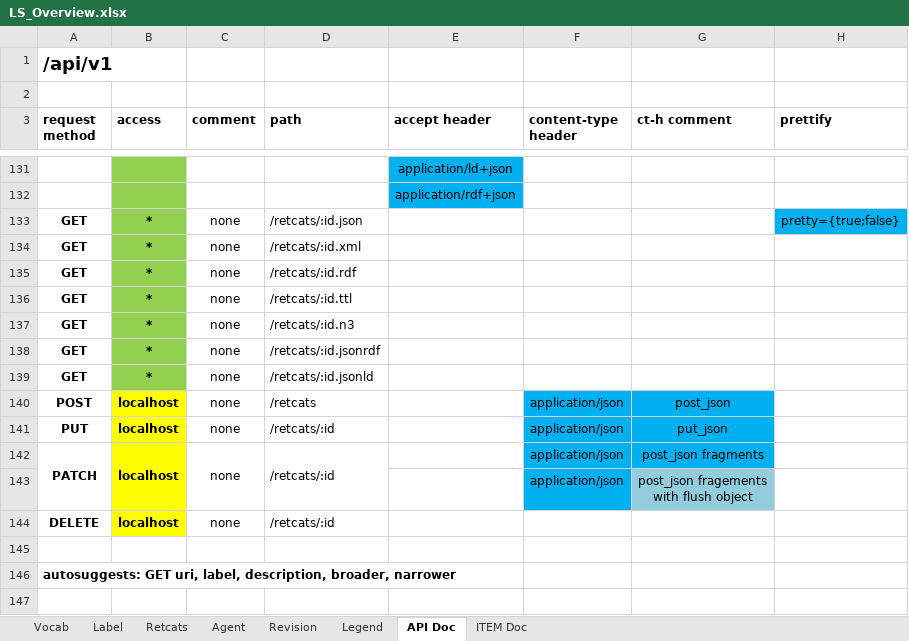
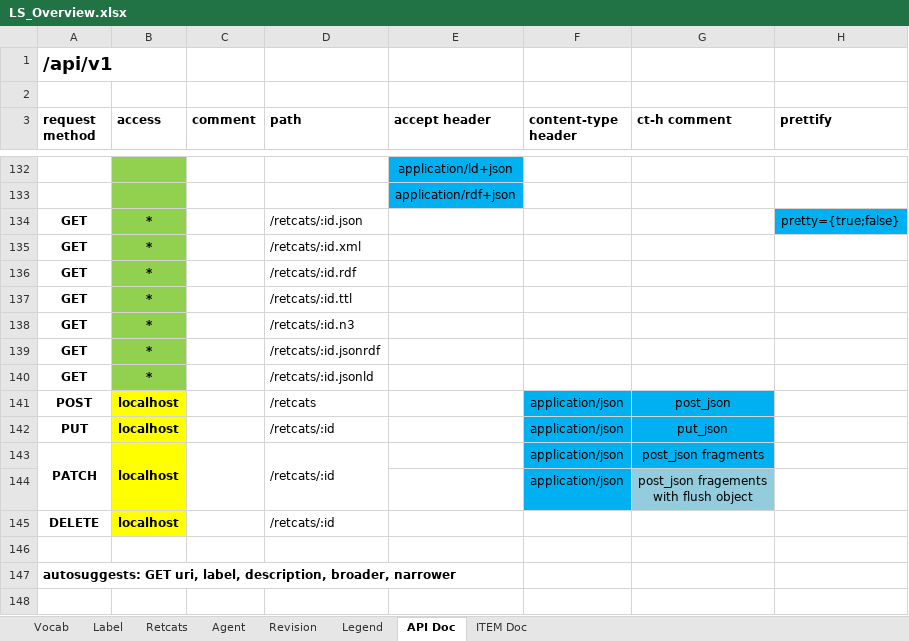
Before and after one commit to mainzed/labelingsystem-server, an Excel workbook: doc/LS_Overview.xlsx, sheet API Doc, drawn as a sheet; only a part is shown, gaps mark what is left out; values as stored, in another font and other column widths than the file's, no borders; addresses are those after the commit; the diff covers the shown part only; the diff names each change by its address in the sheet, - before the commit and + after, or states it on an @@ line.

```diff
--- a/doc/LS_Overview.xlsx (sheet API Doc)
+++ b/doc/LS_Overview.xlsx (sheet API Doc)
-C134:C143 (comment): none
+C134:C143 (comment): (empty)
-C145 (comment): none
+C145 (comment): (empty)
```
Also changed, not shown: 17 added rows, 54 edited cells and cell formats elsewhere in this sheet, 4 other files.
